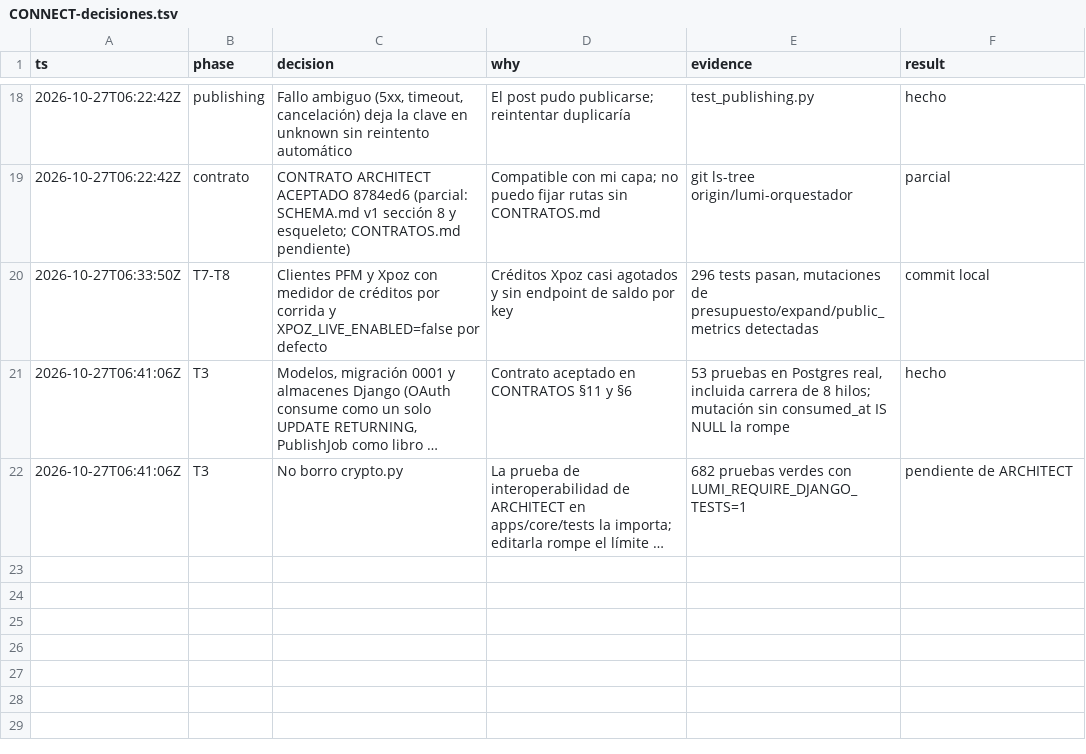
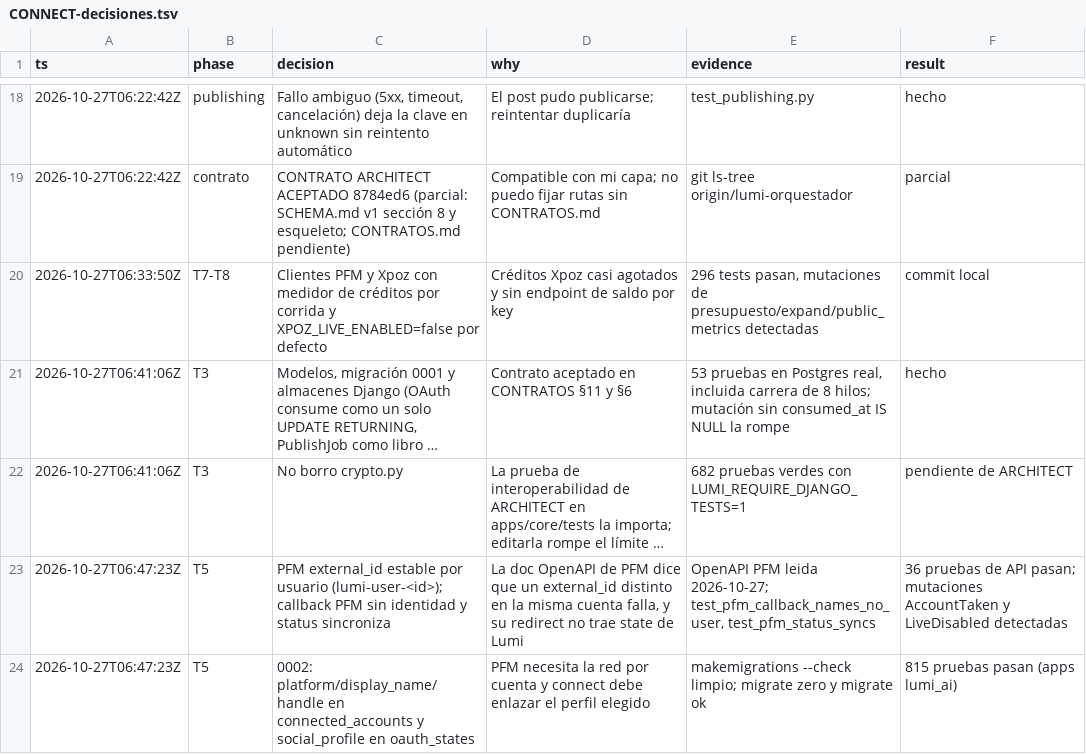
Before and after one commit to Ateh-Ugoji/Lumi-agent, a TSV file: lumi/plan/estado/CONNECT-decisiones.tsv, drawn as a sheet; only a part is shown, gaps mark what is left out; long unchanged cells end in …; the diff names each change by its address in the sheet, - before the commit and + after, or states it on an @@ line.

Commit message:
[CONNECT] vistas: rutas de conexion connect/callback/status/DELETE, renovacion de tokens y migracion 0002

```diff
--- a/lumi/plan/estado/CONNECT-decisiones.tsv
+++ b/lumi/plan/estado/CONNECT-decisiones.tsv
+row 23: 2026-10-27T06:47:23Z | T5 | PFM external_id estable por usuario (lumi-user-<id>); callback PFM sin identidad y status sincroniza | La doc OpenAPI de PFM dice que un external_id distinto en la misma cuenta falla, y su redirect no trae state de Lumi | OpenAPI PFM leida 2026-10-27; test_pfm_callback_names_no_user, test_pfm_status_syncs | 36 pruebas de API pasan; mutaciones AccountTaken y LiveDisabled detectadas
+row 24: 2026-10-27T06:47:23Z | T5 | 0002: platform/display_name/handle en connected_accounts y social_profile en oauth_states | PFM necesita la red por cuenta y connect debe enlazar el perfil elegido | makemigrations --check limpio; migrate zero y migrate ok | 815 pruebas pasan (apps lumi_ai)
```
Also changed, not shown: 19 other files.
